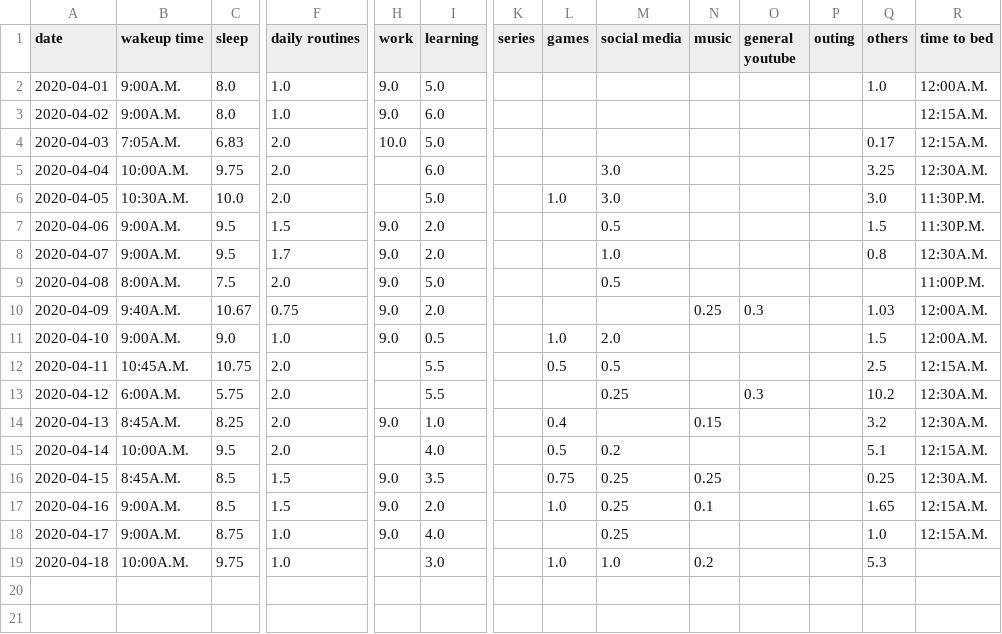
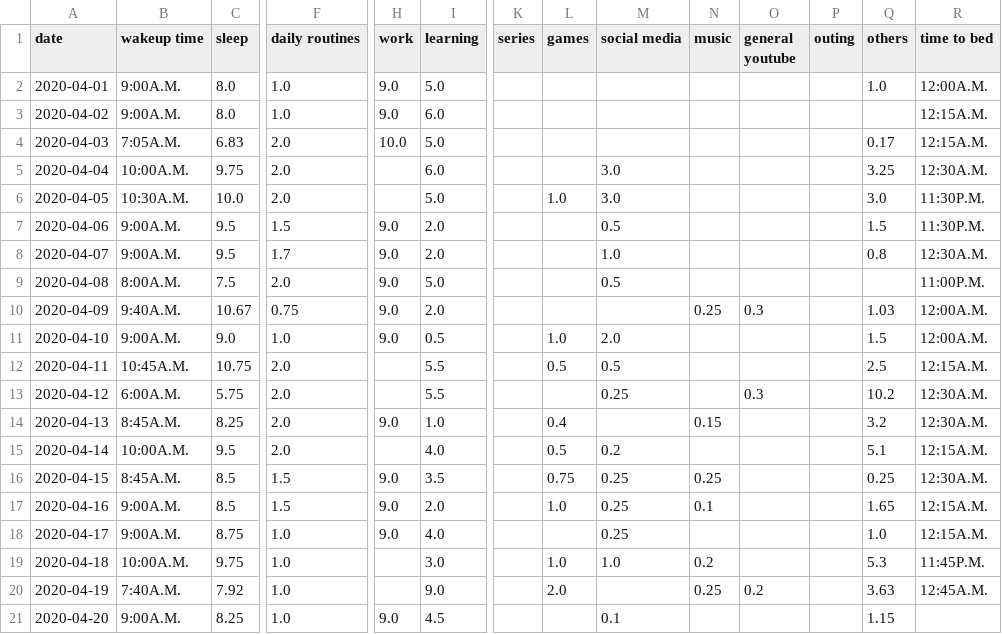
Before and after one commit to ranjithkumarmadhavan/python, a CSV file: Projects/app/Self analyser/tables/time_sheet_master.csv, drawn as a sheet; only a part is shown, gaps mark what is left out; rows hold the shown columns only; the diff names each change by its address in the sheet, - before the commit and + after, or states it on an @@ line.

```diff
--- a/Projects/app/Self analyser/tables/time_sheet_master.csv
+++ b/Projects/app/Self analyser/tables/time_sheet_master.csv
-R19 (time to bed): (empty)
+R19 (time to bed): 11:45P.M.
+row 20: 2020-04-19 | 7:40A.M. | 7.92 | 1.0 |  | 9.0 |  | 2.0 |  | 0.25 | 0.2 |  | 3.63 | 12:45A.M.
+row 21: 2020-04-20 | 9:00A.M. | 8.25 | 1.0 | 9.0 | 4.5 |  |  | 0.1 |  |  |  | 1.15
```
Also changed, not shown: Projects/app/Self analyser/tables/learning_time_sheet.csv, Projects/app/Self analyser/tables/mindset_analyser.csv.
